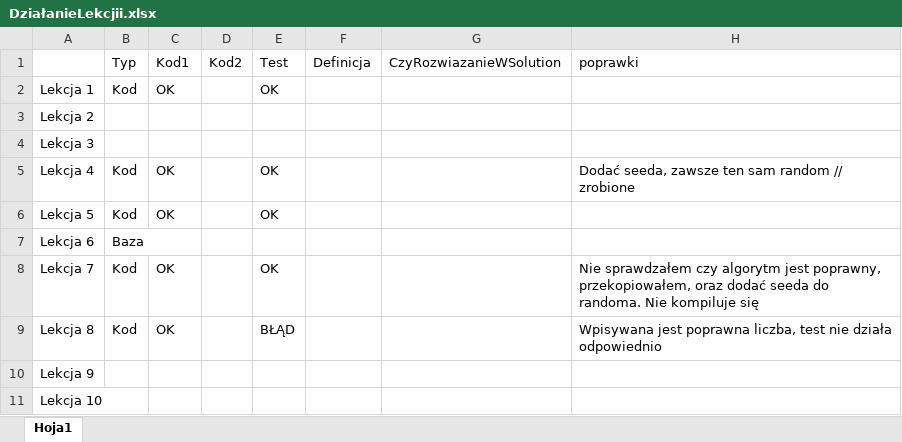
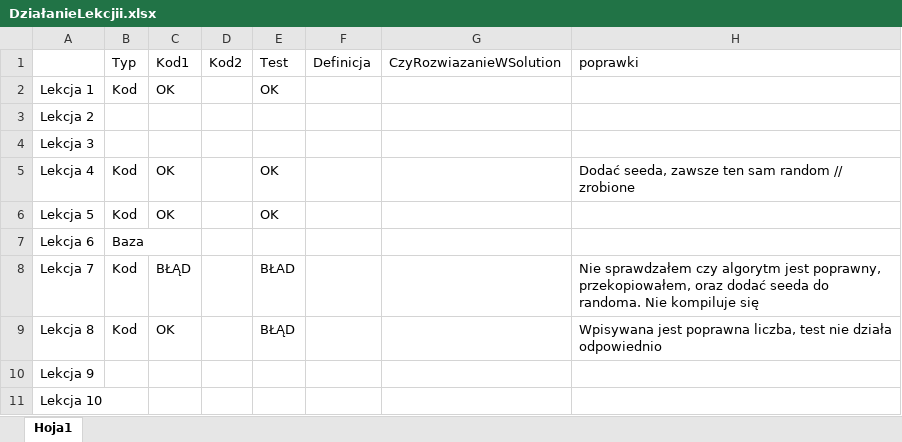
Before and after one commit to EvenStudio/uratujzielen, an Excel workbook: DziałanieLekcjii.xlsx, sheet Hoja1, drawn as a sheet; values as stored, in another font and other column widths than the file's, no borders; the diff names each change by its address in the sheet, - before the commit and + after, or states it on an @@ line.

Commit message:
Excel

```diff
--- a/DziałanieLekcjii.xlsx (sheet Hoja1)
+++ b/DziałanieLekcjii.xlsx (sheet Hoja1)
-C8 (Kod1): OK
+C8 (Kod1): BŁĄD
-E8 (Test): OK
+E8 (Test): BŁAD
```
